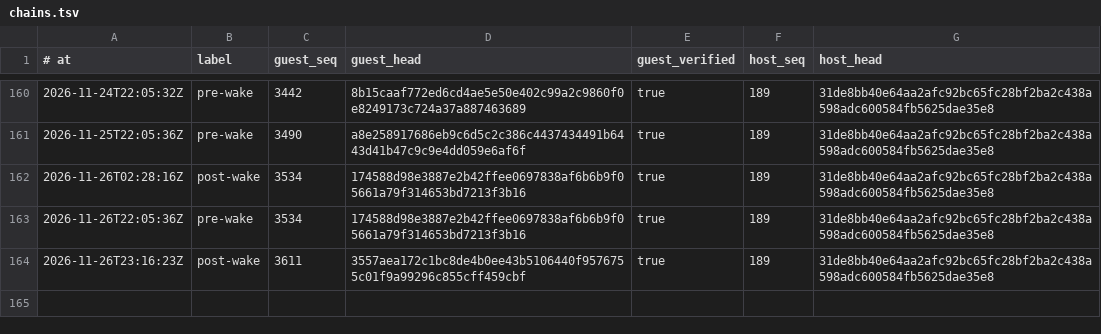
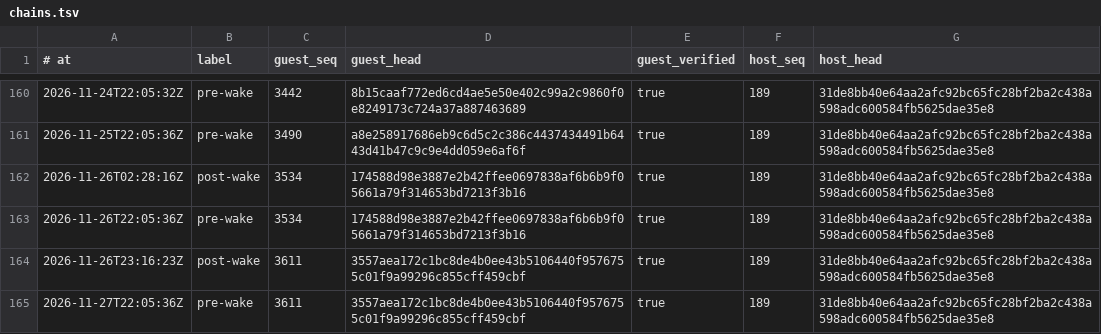
Before and after one commit to RearAdmiralPants/claudebrain-provenance, a TSV file: chains.tsv, drawn as a sheet; only a part is shown, gaps mark what is left out; the diff names each change by its address in the sheet, - before the commit and + after, or states it on an @@ line.

```diff
--- a/chains.tsv
+++ b/chains.tsv
+row 165: 2026-11-27T22:05:36Z | pre-wake | 3611 | 3557aea172c1bc8de4b0ee43b5106440f9576755c01f9a99296c855cff459cbf | true | 189 | 31de8bb40e64aa2afc92bc65fc28bf2ba2c438a598adc600584fb5625dae35e8
```
Also changed, not shown: corpus.tsv, privacy-attestations.tsv.
